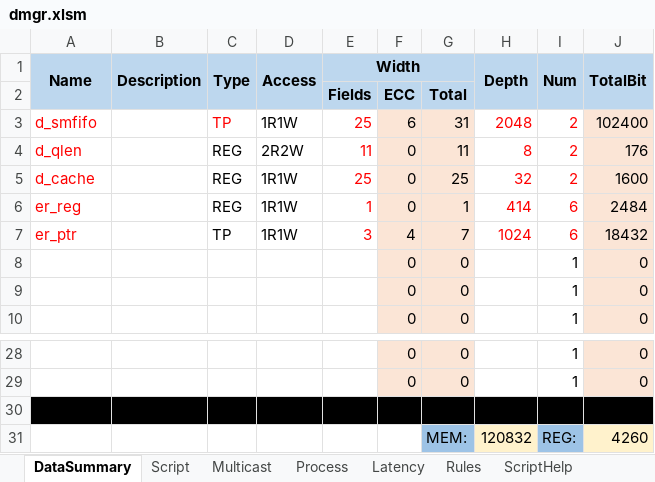
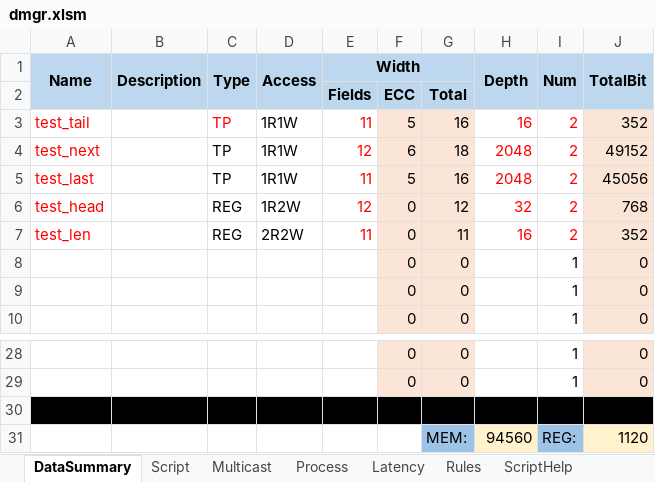
Before and after one commit to xwHan0/digitalMgr, an Excel workbook: dmgr.xlsm, sheet DataSummary, drawn as a sheet; only a part is shown, gaps mark what is left out; values as stored, in another font and other column widths than the file's, no borders; removed rows and columns are numbered as before the commit, all else as after; the diff names each change by its address in the sheet, - before the commit and + after, or states it on an @@ line.

Commit message:
修复BUG

```diff
--- a/dmgr.xlsm (sheet DataSummary)
+++ b/dmgr.xlsm (sheet DataSummary)
+row 3: test_tail |  | TP | 1R1W | 11 | 5 | 16 | 16 | 2 | 352
-A4 (Name): d_smfifo
+A4 (Name): test_next
-C4 text colour: #FF0000
+C4 text colour: black
-E4 (Width): 25
+E4 (Width): 12
-G4: 31
+G4: 18
-J4 (TotalBit): 102400
+J4 (TotalBit): 49152
+row 5: test_last |  | TP | 1R1W | 11 | 5 | 16 | 2048 | 2 | 45056
+row 6: test_head |  | REG | 1R2W | 12 | 0 | 12 | 32 | 2 | 768
-A7 (Name): d_qlen
+A7 (Name): test_len
-H7 (Depth): 8
+H7 (Depth): 16
-J7 (TotalBit): 176
+J7 (TotalBit): 352
-row 5: d_cache |  | REG | 1R1W | 25 | 0 | 25 | 32 | 2 | 1600
-row 6: er_reg |  | REG | 1R1W | 1 | 0 | 1 | 414 | 6 | 2484
-row 7: er_ptr |  | TP | 1R1W | 3 | 4 | 7 | 1024 | 6 | 18432
-H31 (Depth): 120832
+H31 (Depth): 94560
-J31 (TotalBit): 4260
+J31 (TotalBit): 1120
```
Also changed, not shown: sheet Latency, sheet Process, sheet Script, formulas that keep their value.
